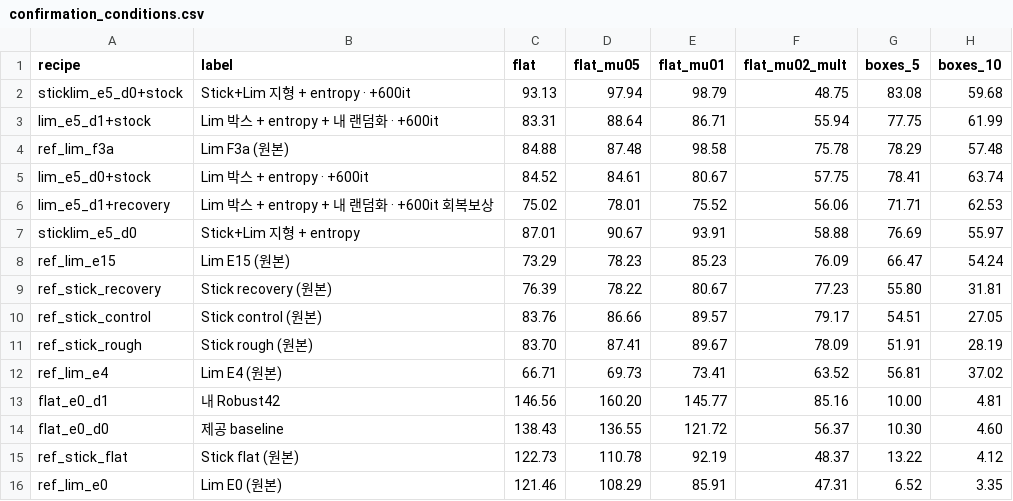
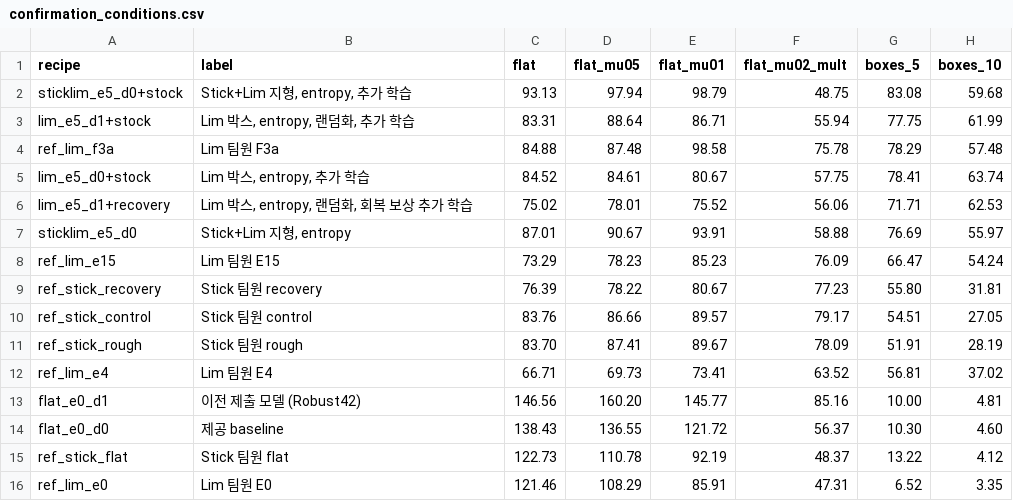
Before and after one commit to williewonker777/robotics-simulation-week03-ant-robust, a CSV file: artifacts/combo_v28/results/confirmation_conditions.csv, drawn as a sheet; only a part is shown; the diff names each change by its address in the sheet, - before the commit and + after, or states it on an @@ line.

```diff
--- a/artifacts/combo_v28/results/confirmation_conditions.csv
+++ b/artifacts/combo_v28/results/confirmation_conditions.csv
-B2 (label): Stick+Lim 지형 + entropy · +600it
+B2 (label): Stick+Lim 지형, entropy, 추가 학습
-B3 (label): Lim 박스 + entropy + 내 랜덤화 · +600it
+B3 (label): Lim 박스, entropy, 랜덤화, 추가 학습
-B4 (label): Lim F3a (원본)
+B4 (label): Lim 팀원 F3a
-B5 (label): Lim 박스 + entropy · +600it
+B5 (label): Lim 박스, entropy, 추가 학습
-B6 (label): Lim 박스 + entropy + 내 랜덤화 · +600it 회복보상
+B6 (label): Lim 박스, entropy, 랜덤화, 회복 보상 추가 학습
-B7 (label): Stick+Lim 지형 + entropy
+B7 (label): Stick+Lim 지형, entropy
-B8 (label): Lim E15 (원본)
+B8 (label): Lim 팀원 E15
-B9 (label): Stick recovery (원본)
+B9 (label): Stick 팀원 recovery
-B10 (label): Stick control (원본)
+B10 (label): Stick 팀원 control
-B11 (label): Stick rough (원본)
+B11 (label): Stick 팀원 rough
-B12 (label): Lim E4 (원본)
+B12 (label): Lim 팀원 E4
-B13 (label): 내 Robust42
+B13 (label): 이전 제출 모델 (Robust42)
-B15 (label): Stick flat (원본)
+B15 (label): Stick 팀원 flat
-B16 (label): Lim E0 (원본)
+B16 (label): Lim 팀원 E0
```
Also changed, not shown: artifacts/combo_v28/results/confirmation_recipes.csv, artifacts/combo_v28/results/selection_conditions.csv, 27 other files.
